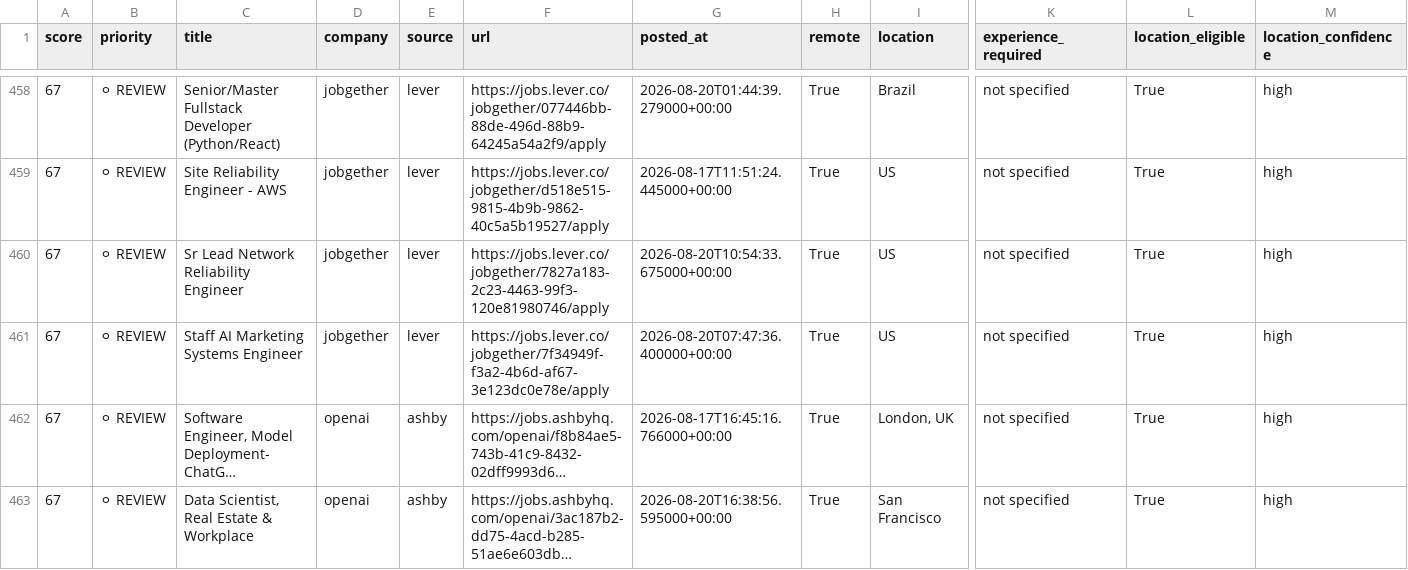
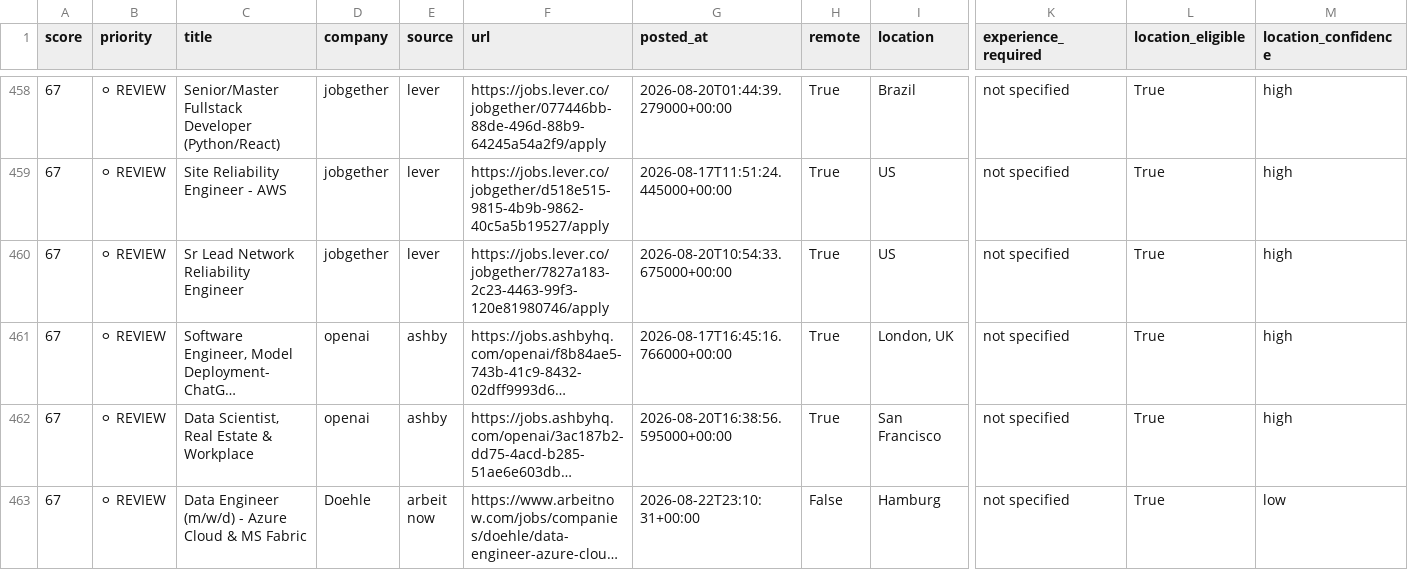
Before and after one commit to QDung210/job-hunter, a CSV file: data/latest_jobs.csv, drawn as a sheet; only a part is shown, gaps mark what is left out; the shorter side is filled out with more unchanged rows; long unchanged cells end in …; removed rows and columns are numbered as before the commit, all else as after; rows hold the shown columns only; the diff covers the shown part only; the diff names each change by its address in the sheet, - before the commit and + after, or states it on an @@ line.

```diff
--- a/data/latest_jobs.csv
+++ b/data/latest_jobs.csv
-row 461: 67 | ⚪ REVIEW | Staff AI Marketing Systems Engineer | jobgether | lever | https://jobs.lever.co/jobgether/7f34949f-f3a2-4b6d-af67-3e123dc0e78e/apply | 2026-08-20T07:47:36.400000+00:00 | True | US | not specified | True | high
```
Also changed, not shown: 5 added rows, 4 removed rows and 8 edited cells elsewhere in this file, 2 other files.
